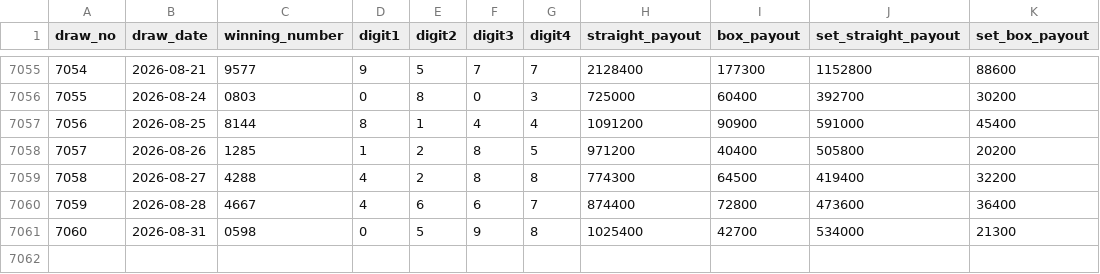
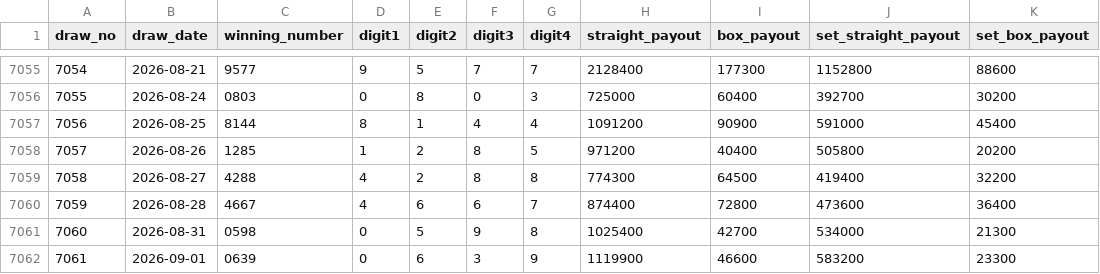
Before and after one commit to hazimekom/numbers4-api, a CSV file: data/numbers4_results_v2.csv, drawn as a sheet; only a part is shown, gaps mark what is left out.

```diff
--- a/data/numbers4_results_v2.csv
+++ b/data/numbers4_results_v2.csv
@@ -7061 +7061,2 @@
 7060,2026-08-31,0598,0,5,9,8,1025400,42700,534000,21300
+7061,2026-09-01,0639,0,6,3,9,1119900,46600,583200,23300
```
Also changed, not shown: data/numbers3_results_v2.csv, data/numbers4_results.csv, 12 other files.
